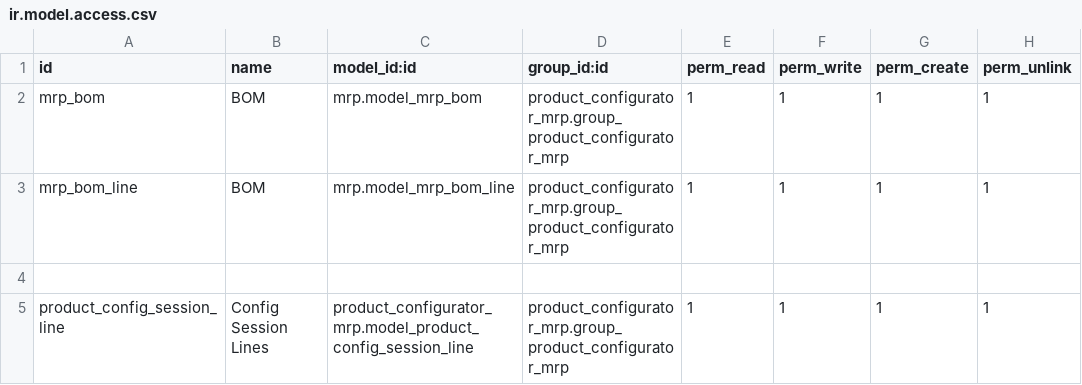
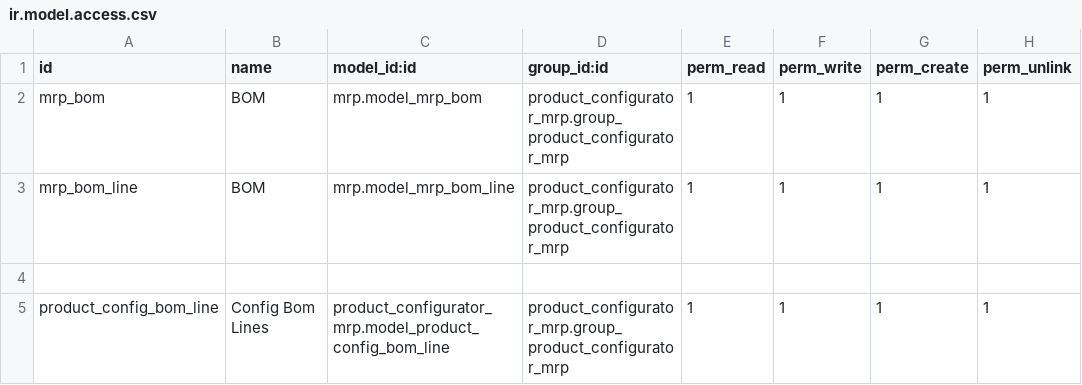
Before and after one commit to pledra/odoo-product-configurator, a CSV file: product_configurator_mrp/security/ir.model.access.csv, drawn as a sheet.

Commit message:
Renamed product.config.session.line to bom.line for clarity, fixed query for bom search

```diff
--- a/product_configurator_mrp/security/ir.model.access.csv
+++ b/product_configurator_mrp/security/ir.model.access.csv
@@ -4,2 +4,2 @@ mrp_bom_line,BOM,mrp.model_mrp_bom_line,product_configurator_mrp.group_product_c
 ,,,,,,,
-product_config_session_line,Config Session Lines,product_configurator_mrp.model_product_config_session_line,product_configurator_mrp.group_product_configurator_mrp,1,1,1,1
+product_config_bom_line,Config Bom Lines,product_configurator_mrp.model_product_config_bom_line,product_configurator_mrp.group_product_configurator_mrp,1,1,1,1
```
Also changed, not shown: 5 other files.
